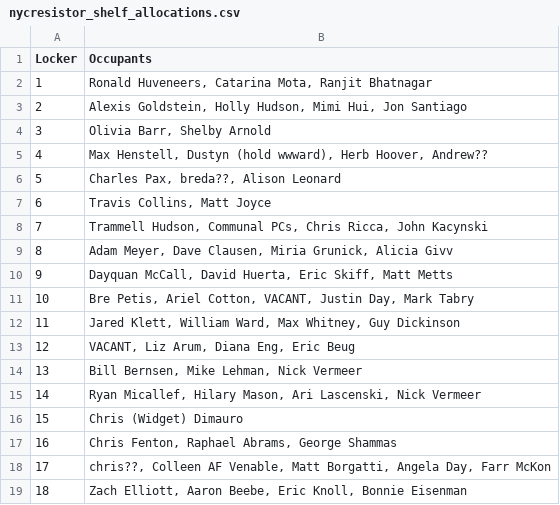
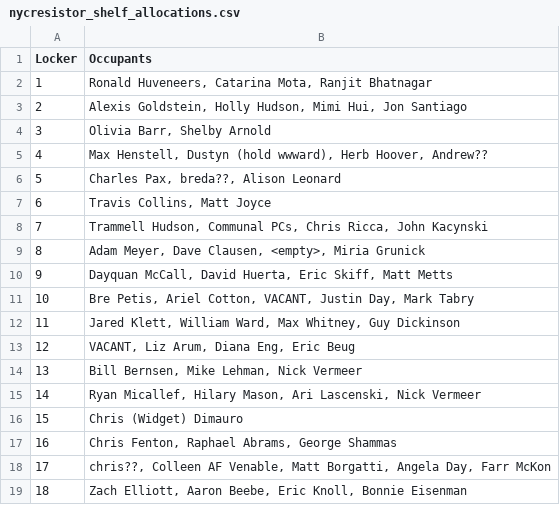
Before and after one commit to nycresistor/hackerspace, a CSV file: nycresistor_shelf_allocations.csv, drawn as a sheet.

Commit message:
Update nycresistor_shelf_allocations.csv

```diff
--- a/nycresistor_shelf_allocations.csv
+++ b/nycresistor_shelf_allocations.csv
@@ -8,3 +8,3 @@ Locker,Occupants
 7,"Trammell Hudson, Communal PCs, Chris Ricca, John Kacynski"
-8,"Adam Meyer, Dave Clausen, Miria Grunick, Alicia Givv"
+8,"Adam Meyer, Dave Clausen, <empty>, Miria Grunick"
 9,"Dayquan McCall, David Huerta, Eric Skiff, Matt Metts"
```
